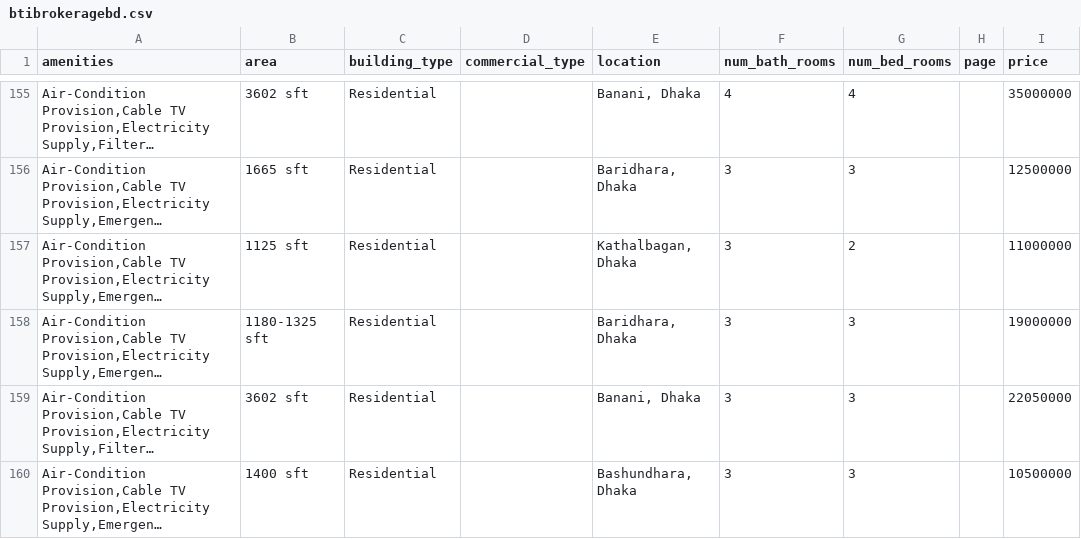
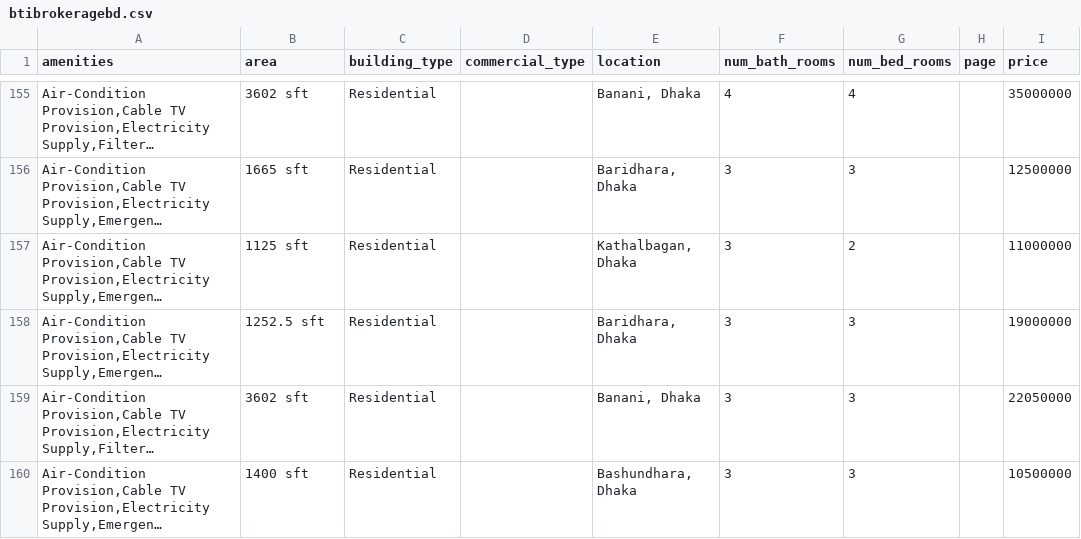
Before and after one commit to OmdenaAI/dhaka-bangladesh-real-estate-recommendation, a CSV file: src/data/Raw_data/btibrokeragebd/btibrokeragebd.csv, drawn as a sheet; only a part is shown, gaps mark what is left out; long unchanged cells end in …; the diff names each change by its address in the sheet, - before the commit and + after, or states it on an @@ line.

Commit message:
Btibrokerage cleaned data  added

```diff
--- a/src/data/Raw_data/btibrokeragebd/btibrokeragebd.csv
+++ b/src/data/Raw_data/btibrokeragebd/btibrokeragebd.csv
-B158 (area): 1180-1325 sft
+B158 (area): 1252.5 sft
```
Also changed, not shown: 2 other files.
